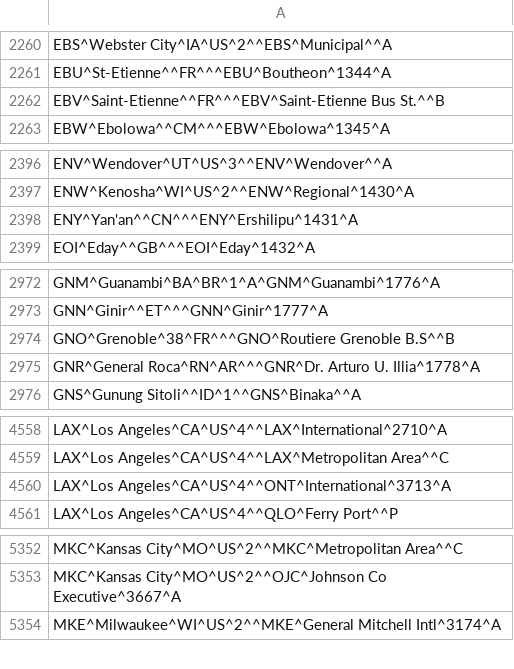
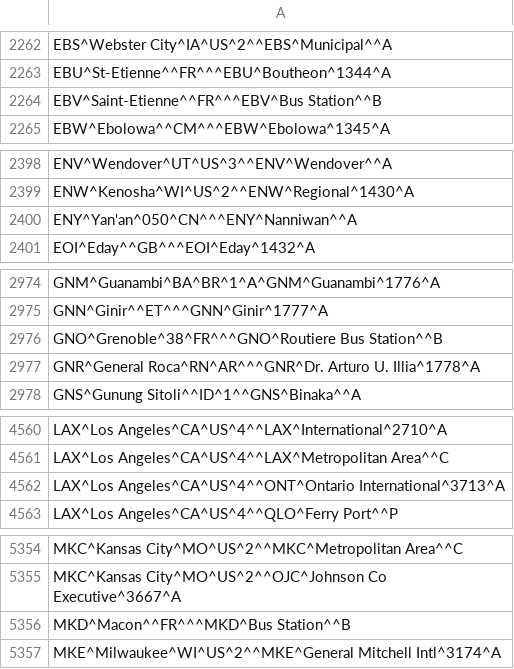
Before and after one commit to benct/iata-utils, a CSV file: data/iata_airport_list.csv, drawn as a sheet; only a part is shown, gaps mark what is left out; the diff covers the shown part only.

```diff
--- a/data/iata_airport_list.csv
+++ b/data/iata_airport_list.csv
@@ -2261,3 +2263,3 @@ EBS^Webster City^IA^US^2^^EBS^Municipal^^A
 EBU^St-Etienne^^FR^^^EBU^Boutheon^1344^A
-EBV^Saint-Etienne^^FR^^^EBV^Saint-Etienne Bus St.^^B
+EBV^Saint-Etienne^^FR^^^EBV^Bus Station^^B
 EBW^Ebolowa^^CM^^^EBW^Ebolowa^1345^A
@@ -2397,3 +2399,3 @@ ENV^Wendover^UT^US^3^^ENV^Wendover^^A
 ENW^Kenosha^WI^US^2^^ENW^Regional^1430^A
-ENY^Yan'an^^CN^^^ENY^Ershilipu^1431^A
+ENY^Yan'an^050^CN^^^ENY^Nanniwan^^A
 EOI^Eday^^GB^^^EOI^Eday^1432^A
@@ -2973,3 +2975,3 @@ GNM^Guanambi^BA^BR^1^A^GNM^Guanambi^1776^A
 GNN^Ginir^^ET^^^GNN^Ginir^1777^A
-GNO^Grenoble^38^FR^^^GNO^Routiere Grenoble B.S^^B
+GNO^Grenoble^38^FR^^^GNO^Routiere Bus Station^^B
 GNR^General Roca^RN^AR^^^GNR^Dr. Arturo U. Illia^1778^A
@@ -4559,3 +4561,3 @@ LAX^Los Angeles^CA^US^4^^LAX^International^2710^A
 LAX^Los Angeles^CA^US^4^^LAX^Metropolitan Area^^C
-LAX^Los Angeles^CA^US^4^^ONT^International^3713^A
+LAX^Los Angeles^CA^US^4^^ONT^Ontario International^3713^A
 LAX^Los Angeles^CA^US^4^^QLO^Ferry Port^^P
@@ -5353,2 +5355,3 @@ MKC^Kansas City^MO^US^2^^MKC^Metropolitan Area^^C
 MKC^Kansas City^MO^US^2^^OJC^Johnson Co Executive^3667^A
+MKD^Macon^^FR^^^MKD^Bus Station^^B
 MKE^Milwaukee^WI^US^2^^MKE^General Mitchell Intl^3174^A
```
Also changed, not shown: 4 added rows, 6 removed rows and 6 edited cells elsewhere in this file.
